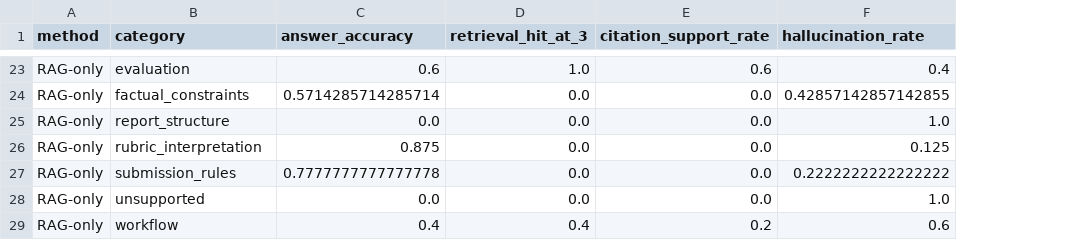
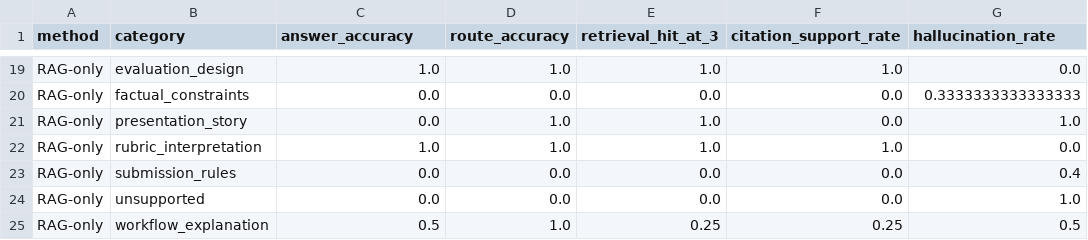
Before and after one commit to chongyantang-ship-it/ai-document-assistant, a CSV file: evaluation/category_summary_results.csv, drawn as a sheet; only a part is shown, gaps mark what is left out; removed rows and columns are numbered as before the commit, all else as after; the diff covers the shown part only; the diff names each change by its address in the sheet, - before the commit and + after, or states it on an @@ line.

```diff
--- a/evaluation/category_summary_results.csv
+++ b/evaluation/category_summary_results.csv
+column D (route_accuracy), rows 19-24: 1.0 | 0.0 | 1.0 | 1.0 | 0.0 | 0.0
-B19 (category): evaluation
+B19 (category): evaluation_design
-C19 (answer_accuracy): 0.6
+C19 (answer_accuracy): 1.0
-F19 (citation_support_rate): 0.6
+F19 (citation_support_rate): 1.0
-G19 (hallucination_rate): 0.4
+G19 (hallucination_rate): 0.0
-C20 (answer_accuracy): 0.5714285714285714
+C20 (answer_accuracy): 0.0
-G20 (hallucination_rate): 0.42857142857142855
+G20 (hallucination_rate): 0.3333333333333333
-B21 (category): report_structure
+B21 (category): presentation_story
-E21:E22 (retrieval_hit_at_3): 0.0
+E21:E22 (retrieval_hit_at_3): 1.0
-C22 (answer_accuracy): 0.875
+C22 (answer_accuracy): 1.0
-F22 (citation_support_rate): 0.0
+F22 (citation_support_rate): 1.0
-G22 (hallucination_rate): 0.125
+G22 (hallucination_rate): 0.0
-C23 (answer_accuracy): 0.7777777777777778
+C23 (answer_accuracy): 0.0
-G23 (hallucination_rate): 0.2222222222222222
+G23 (hallucination_rate): 0.4
-row 29: RAG-only | workflow | 0.4 | 0.4 | 0.2 | 0.6
+row 25: RAG-only | workflow_explanation | 0.5 | 1.0 | 0.25 | 0.25 | 0.5
```
Also changed, not shown: 4 added rows, 8 removed rows and 23 edited cells elsewhere in this file, evaluation/ground_truth_answers.csv, evaluation/summary_results.csv, 27 other files.
